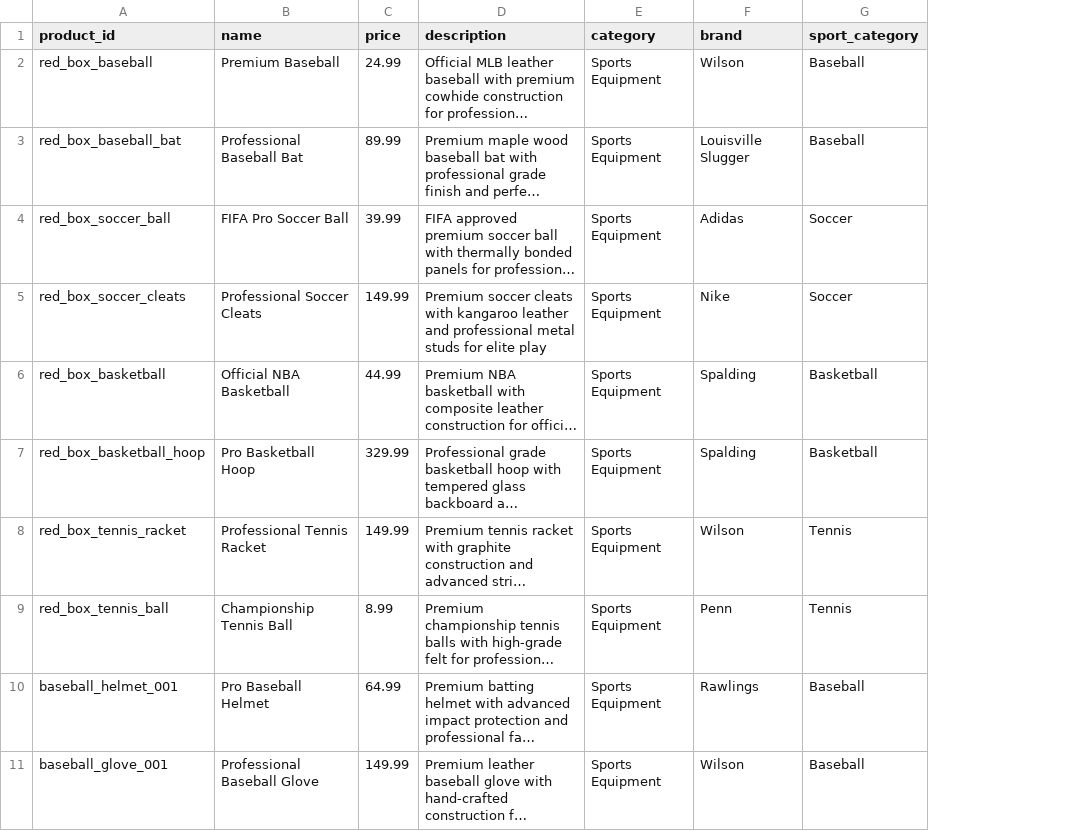
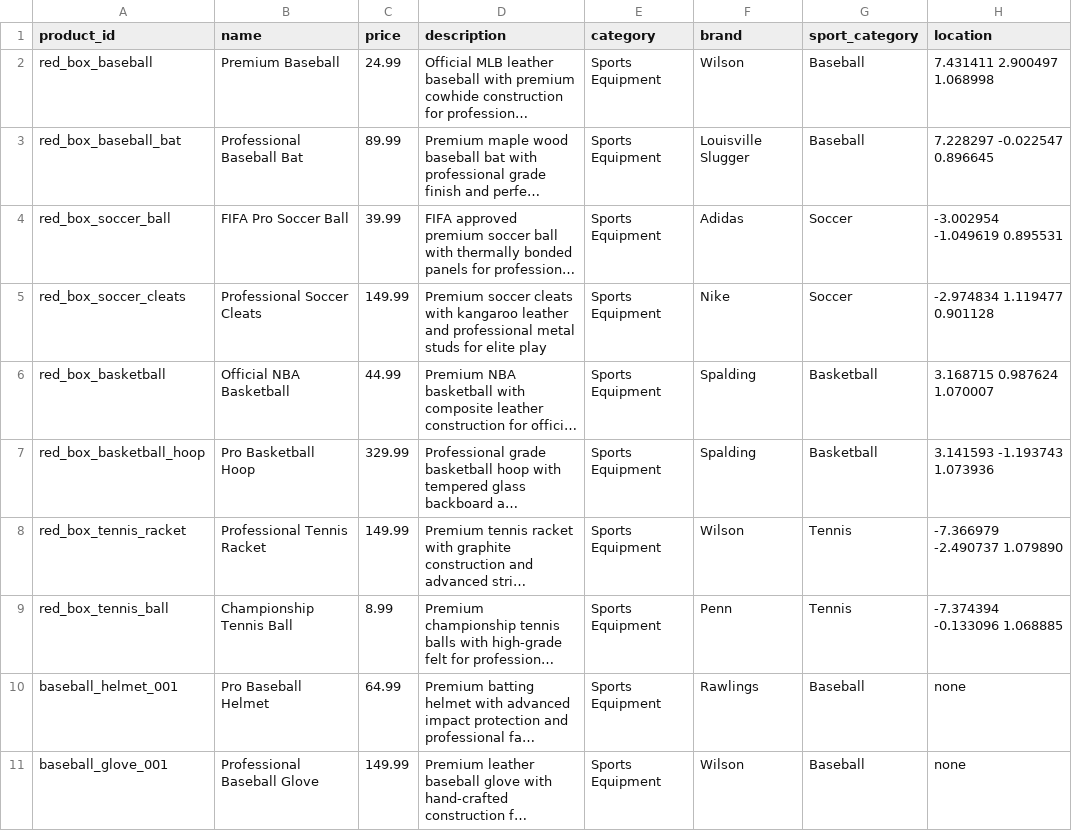
Before and after one commit to federicomatarante/TiagoShopAssistant, a CSV file: src/tiago/tiago/lib/database/products.csv, drawn as a sheet; only a part is shown; long unchanged cells end in …; the diff names each change by its address in the sheet, - before the commit and + after, or states it on an @@ line.

```diff
--- a/src/tiago/tiago/lib/database/products.csv
+++ b/src/tiago/tiago/lib/database/products.csv
+column H (location), rows 2-11: 7.431411 2.900497 1.068998 | 7.228297 -0.022547 0.896645 | -3.002954 -1.049619 0.895531 | -2.974834 1.119477 0.901128 | 3.168715 0.987624 1.070007 | 3.141593 -1.193743 1.073936 | -7.366979 -2.490737 1.079890 | -7.374394 -0.133096 1.068885 | none | none
```
Also changed, not shown: src/tiago/tiago/lib/database/staff.csv.
